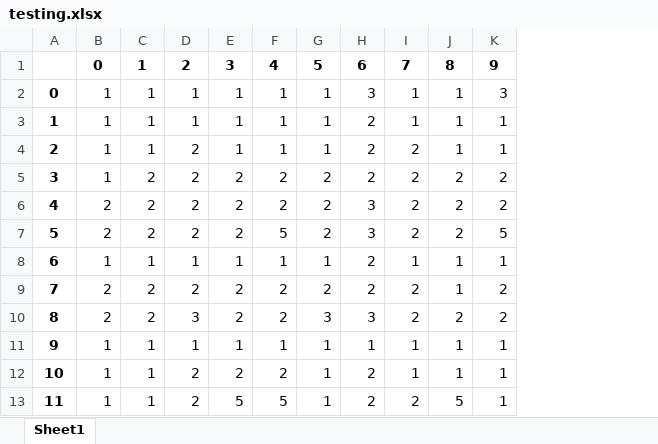
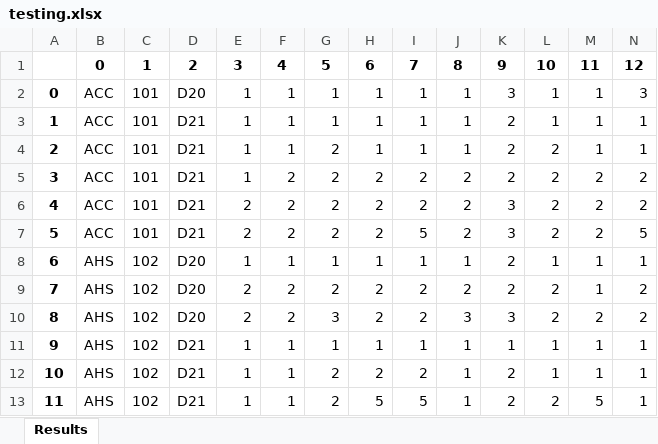
Before and after one commit to johnson-joshua/Python-StudentEvals, an Excel workbook: testing.xlsx, sheet Results, drawn as a sheet; only a part is shown; values as stored, in another font and other column widths than the file's, no borders; removed rows and columns are numbered as before the commit, all else as after; rows hold the shown columns only; the diff names each change by its address in the sheet, - before the commit and + after, or states it on an @@ line.

Commit message:
Checkpoint - Functional Data (not comments)

```diff
--- a/testing.xlsx (sheet Results)
+++ b/testing.xlsx (sheet Results)
-sheet tab: Sheet1
+sheet tab: Results
+column B, rows 2-13: ACC | ACC | ACC | ACC | ACC | ACC | AHS | AHS | AHS | AHS | AHS | AHS
+column C, rows 2-13: 101 | 101 | 101 | 101 | 101 | 101 | 102 | 102 | 102 | 102 | 102 | 102
+column D, rows 2-13: D20 | D21 | D21 | D21 | D21 | D21 | D20 | D20 | D20 | D21 | D21 | D21
-row 1:  | 0 | 1 | 2 | 3 | 4 | 5 | 6 | 7 | 8 | 9
+row 1:  | 0 | 1 | 2 | 3 | 4 | 5 | 6 | 7 | 8 | 9 | 10 | 11 | 12
```
Also changed, not shown: 1 other file.
